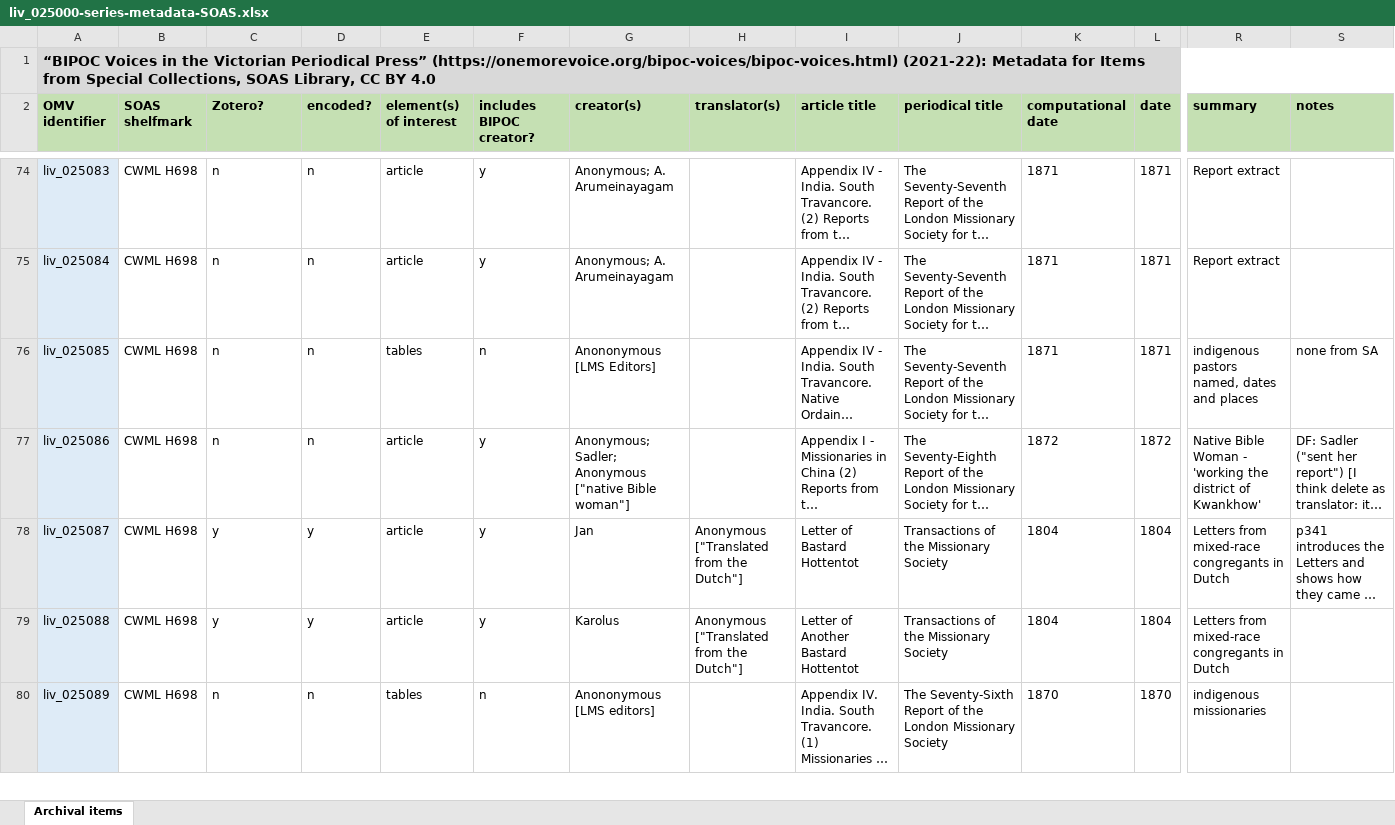
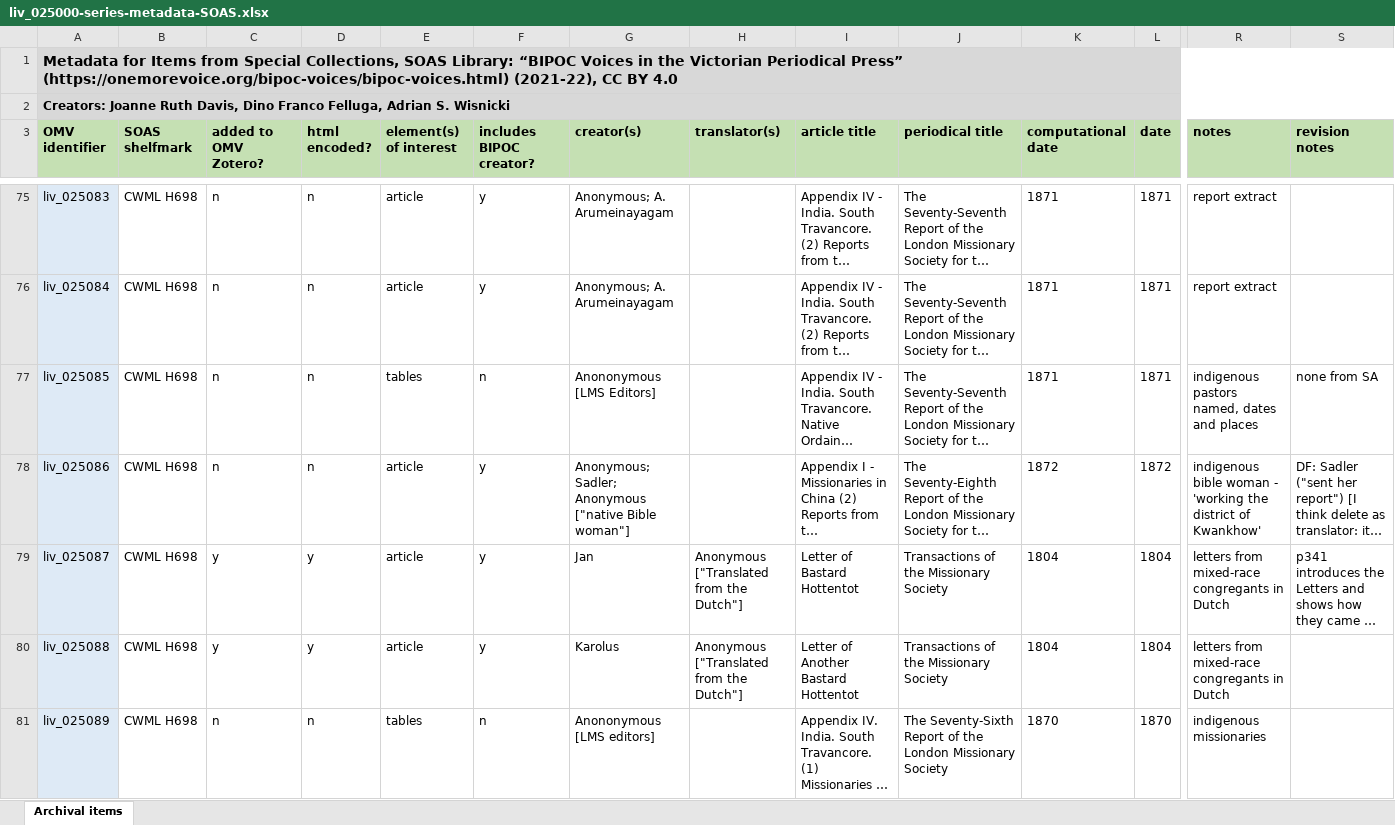
Before and after one commit to livingstoneonline/onemorevoice, an Excel workbook: xlsx/liv_025000-series-metadata-SOAS/liv_025000-series-metadata-SOAS.xlsx, sheet Archival items, drawn as a sheet; only a part is shown, gaps mark what is left out; long unchanged cells end in …; values as stored, in another font and other column widths than the file's, no borders; charts and pictures not drawn; addresses are those after the commit; rows hold the shown columns only; the diff covers the shown part only; the diff names each change by its address in the sheet, - before the commit and + after, or states it on an @@ line.

```diff
--- a/xlsx/liv_025000-series-metadata-SOAS/liv_025000-series-metadata-SOAS.xlsx (sheet Archival items)
+++ b/xlsx/liv_025000-series-metadata-SOAS/liv_025000-series-metadata-SOAS.xlsx (sheet Archival items)
-A1 (OMV identifier): “BIPOC Voices in the Victorian Periodical Press” (https://onemorevoice.org/bipoc-voices/bipoc-voices.html) (2021-22): Metadata for Items from Special Collections, SOAS Library, CC BY…
+A1 (OMV identifier): Metadata for Items from Special Collections, SOAS Library: “BIPOC Voices in the Victorian Periodical Press” (https://onemorevoice.org/bipoc-voices/bipoc-voices.html) (2021-22), CC BY…
-B1:S1 fill: #D9D9D9
+B1:S1 fill: none
+row 2: Creators: Joanne Ruth Davis, Dino Franco Felluga, Adrian S. Wisnicki
-C3: Zotero?
+C3: added to OMV Zotero?
-D3: encoded?
+D3: html encoded?
-R3: summary
+R3: notes
-S3: notes
+S3: revision notes
-R75:R76 (notes): Report extract
+R75:R76 (notes): report extract
-R78 (notes): Native Bible Woman - 'working…
+R78 (notes): indigenous bible woman - 'working…
-R79:R80 (notes): Letters from mixed-race congregants in Dutch
+R79:R80 (notes): letters from mixed-race congregants in Dutch
```
Also changed, not shown: 62 edited cells and cell formats elsewhere in this sheet, charts or pictures, xlsx/liv_026000-series-metadata-AMD/liv_026000-series-metadata-AMD.xlsx, 2 other files.
